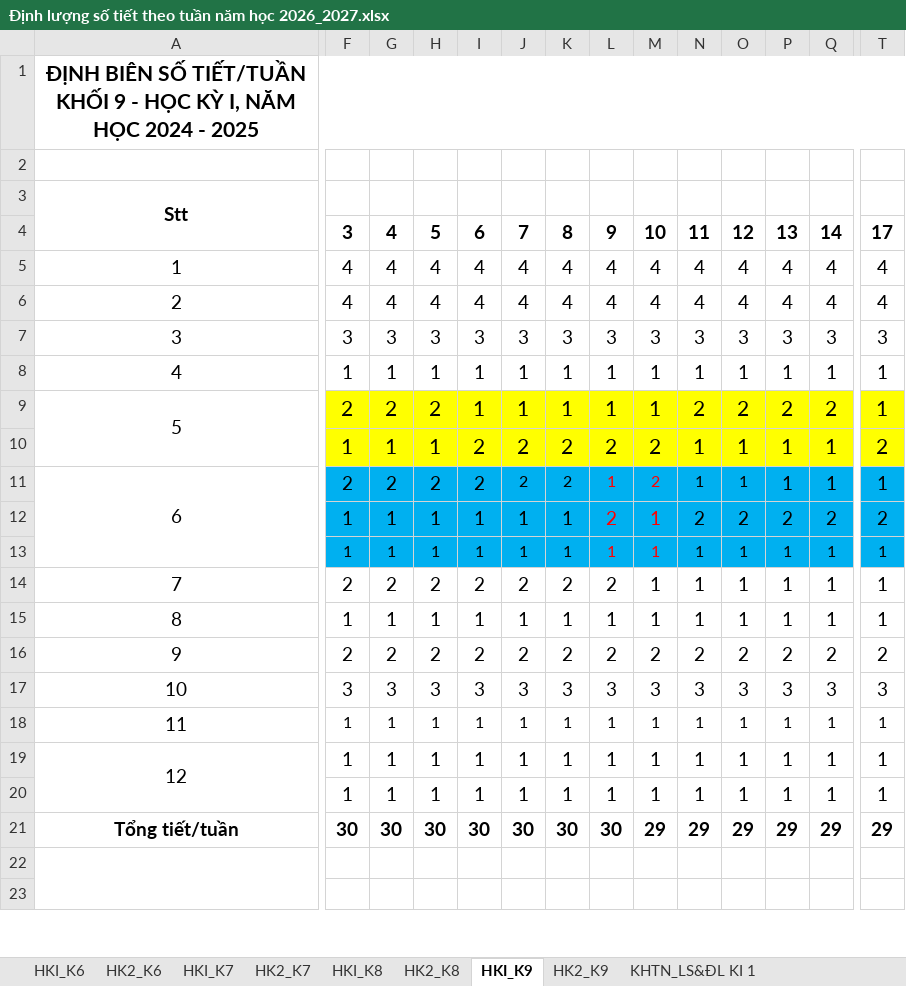
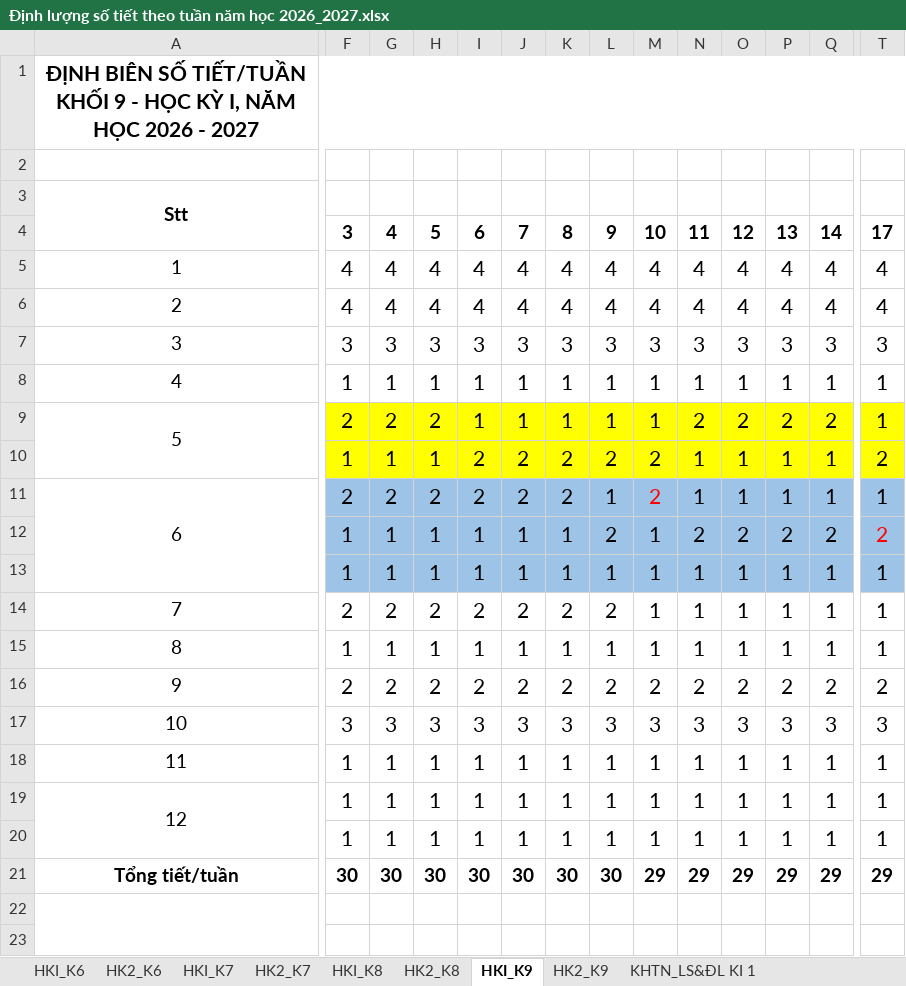
Before and after one commit to setsuna1995/tkb_app, an Excel workbook: Định lượng số tiết theo tuần năm học 2026_2027.xlsx, sheet HKI_K9, drawn as a sheet; only a part is shown, gaps mark what is left out; values as stored, in another font and other column widths than the file's, no borders; the diff covers the shown part only; the diff names each change by its address in the sheet, - before the commit and + after, or states it on an @@ line.

```diff
--- a/Định lượng số tiết theo tuần năm học 2026_2027.xlsx (sheet HKI_K9)
+++ b/Định lượng số tiết theo tuần năm học 2026_2027.xlsx (sheet HKI_K9)
-A1: …NĂM HỌC 2024 - 2025
+A1: …NĂM HỌC 2026 - 2027
@@ F5:T8 text size: larger @@
-F11:T13 fill: #00B0F0
+F11:T13 fill: #9DC3E6
@@ F11:T11 text size: larger @@
-L11 text colour: #FF0000
+L11 text colour: black
@@ F12:T12 text size: larger @@
-L12:M13 text colour: #FF0000
+L12:M13 text colour: black
-T12 text colour: black
+T12 text colour: #FF0000
@@ F13:T20 text size: larger @@
```
Also changed, not shown: cell formats elsewhere in this sheet, sheet HK2_K9, sheet HKI_K8, sheet HKI_K7, sheet HK2_K6, sheet HK2_K8, sheet HKI_K6, 3 more sheets, io_excel/export_template.xlsm, io_excel/sample_school.xlsm, 9 other files.
